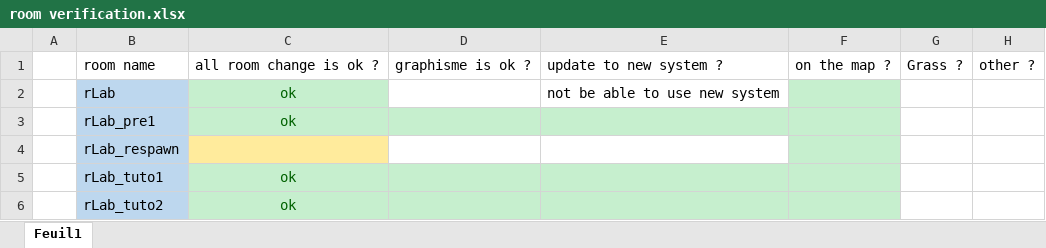
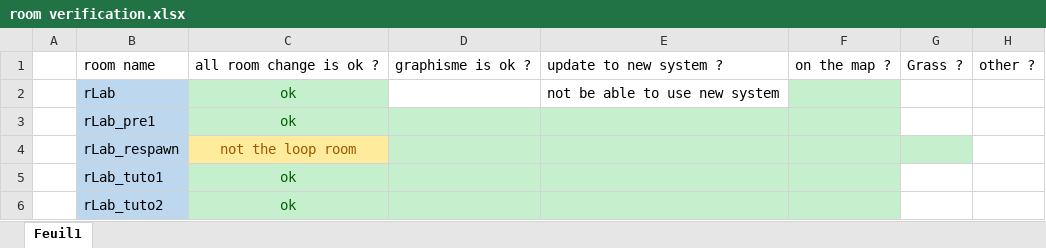
Before and after one commit to olvanyr/social_ladder, an Excel workbook: room verification.xlsx, sheet Feuil1, drawn as a sheet; only a part is shown; values as stored, in another font and other column widths than the file's, no borders; the diff names each change by its address in the sheet, - before the commit and + after, or states it on an @@ line.

Commit message:
check the respawn room, update it to the new system, andchange localisation of the hud

```diff
--- a/room verification.xlsx (sheet Feuil1)
+++ b/room verification.xlsx (sheet Feuil1)
-C4: (empty)
+C4: not the loop room
-D4:E4 fill: none
+D4:E4 fill: #C6EFCE
-G4 fill: none
+G4 fill: #C6EFCE
```
Also changed, not shown: 2 other files.
